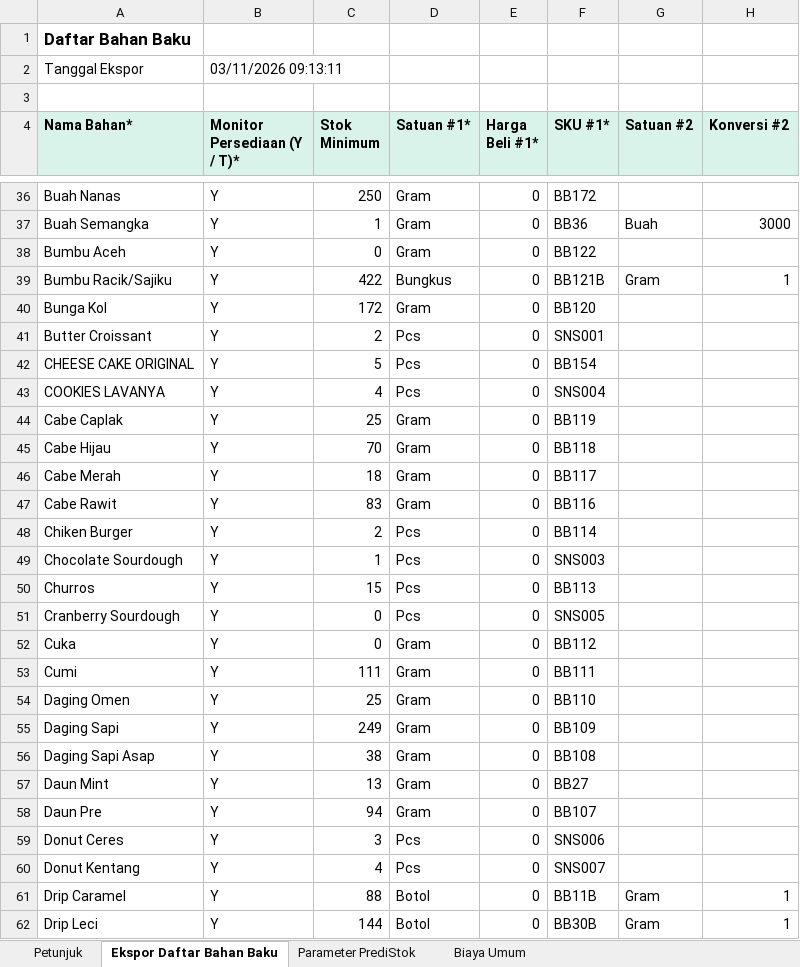
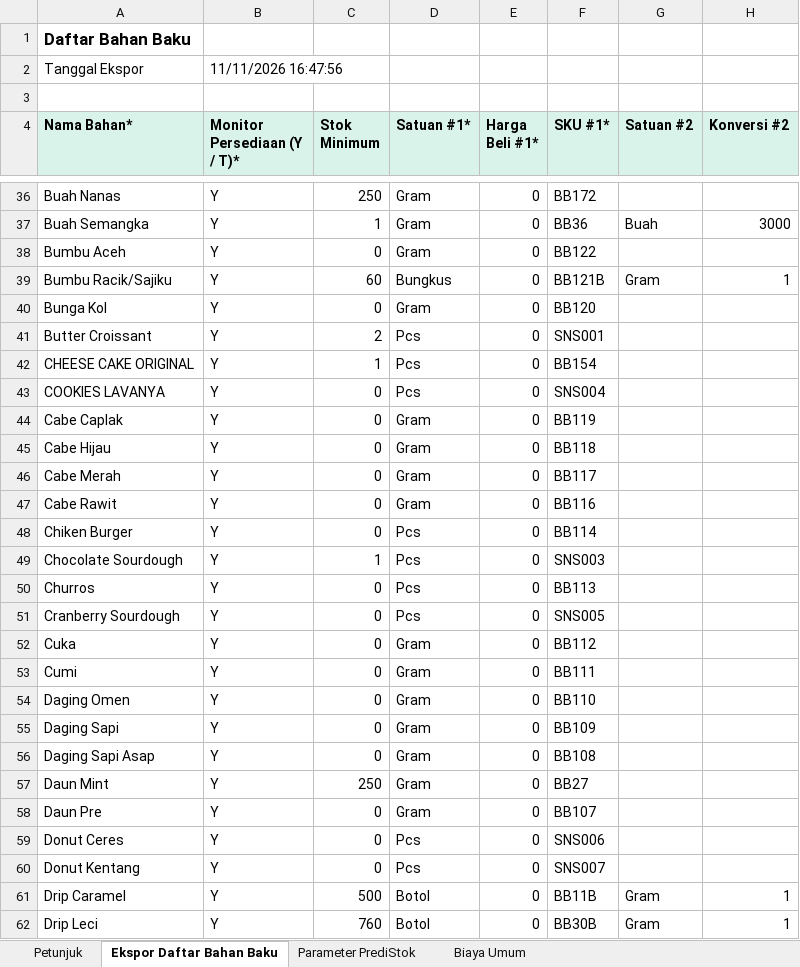
Before and after one commit to Vinslol1/SkripsiLafabrica, an Excel workbook: Template_Data_Master_PrediStok.xlsx, sheet Ekspor Daftar Bahan Baku, drawn as a sheet; only a part is shown, gaps mark what is left out; values as stored, in another font and other column widths than the file's, no borders; the diff covers the shown part only; the diff names each change by its address in the sheet, - before the commit and + after, or states it on an @@ line.

```diff
--- a/Template_Data_Master_PrediStok.xlsx (sheet Ekspor Daftar Bahan Baku)
+++ b/Template_Data_Master_PrediStok.xlsx (sheet Ekspor Daftar Bahan Baku)
-B2 (Monitor Persediaan (Y / T)*): 03/11/2026 09:13:11
+B2 (Monitor Persediaan (Y / T)*): 11/11/2026 16:47:56
-C39 (Stok Minimum): 422
+C39 (Stok Minimum): 60
-C40 (Stok Minimum): 172
+C40 (Stok Minimum): 0
-C42 (Stok Minimum): 5
+C42 (Stok Minimum): 1
-C43 (Stok Minimum): 4
+C43 (Stok Minimum): 0
-C44 (Stok Minimum): 25
+C44 (Stok Minimum): 0
-C45 (Stok Minimum): 70
+C45 (Stok Minimum): 0
-C46 (Stok Minimum): 18
+C46 (Stok Minimum): 0
-C47 (Stok Minimum): 83
+C47 (Stok Minimum): 0
-C48 (Stok Minimum): 2
+C48 (Stok Minimum): 0
-C50 (Stok Minimum): 15
+C50 (Stok Minimum): 0
-C53 (Stok Minimum): 111
+C53 (Stok Minimum): 0
-C54 (Stok Minimum): 25
+C54 (Stok Minimum): 0
-C55 (Stok Minimum): 249
+C55 (Stok Minimum): 0
-C56 (Stok Minimum): 38
+C56 (Stok Minimum): 0
-C57 (Stok Minimum): 13
+C57 (Stok Minimum): 250
-C58 (Stok Minimum): 94
+C58 (Stok Minimum): 0
-C59 (Stok Minimum): 3
+C59 (Stok Minimum): 0
-C60 (Stok Minimum): 4
+C60 (Stok Minimum): 0
-C61 (Stok Minimum): 88
+C61 (Stok Minimum): 500
-C62 (Stok Minimum): 144
+C62 (Stok Minimum): 760
```
Also changed, not shown: 113 edited cells elsewhere in this sheet, sheet Parameter PrediStok, laporan/evaluasi_xgboost.xlsx, 31 other files.
